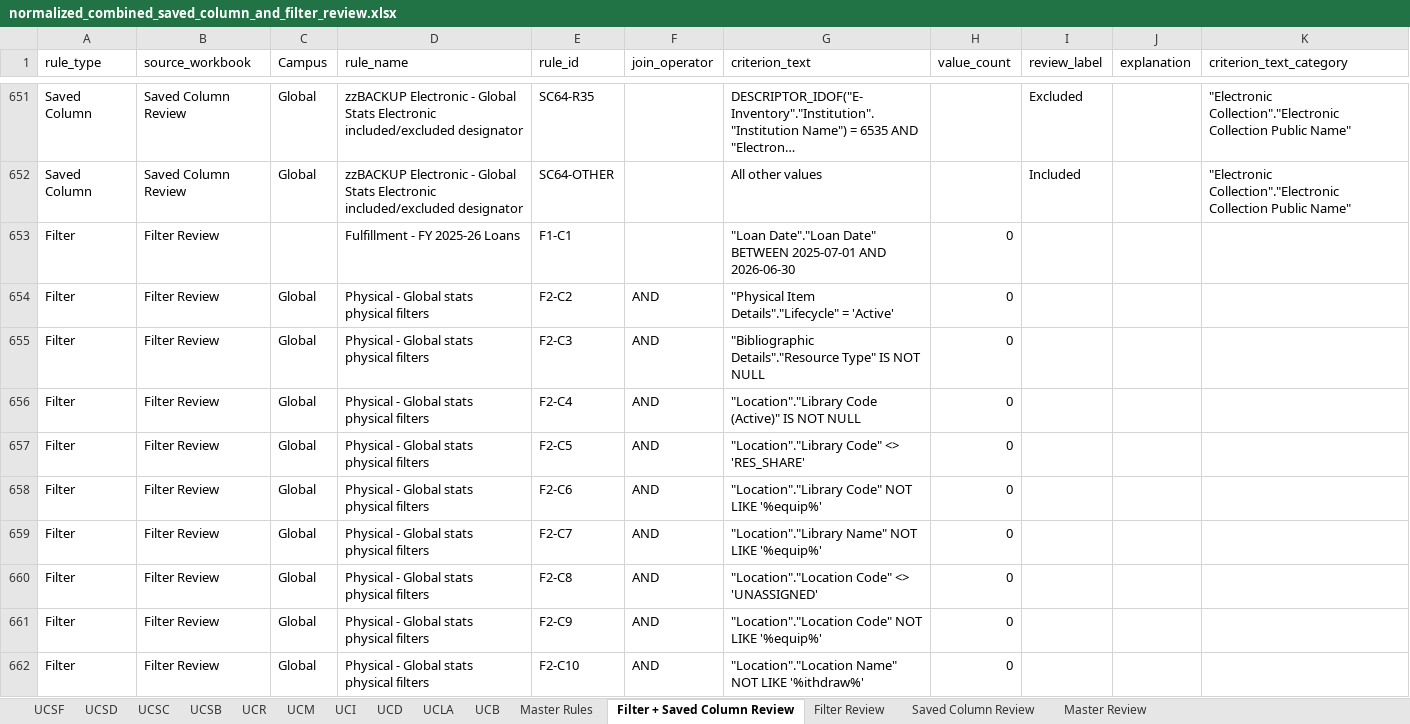
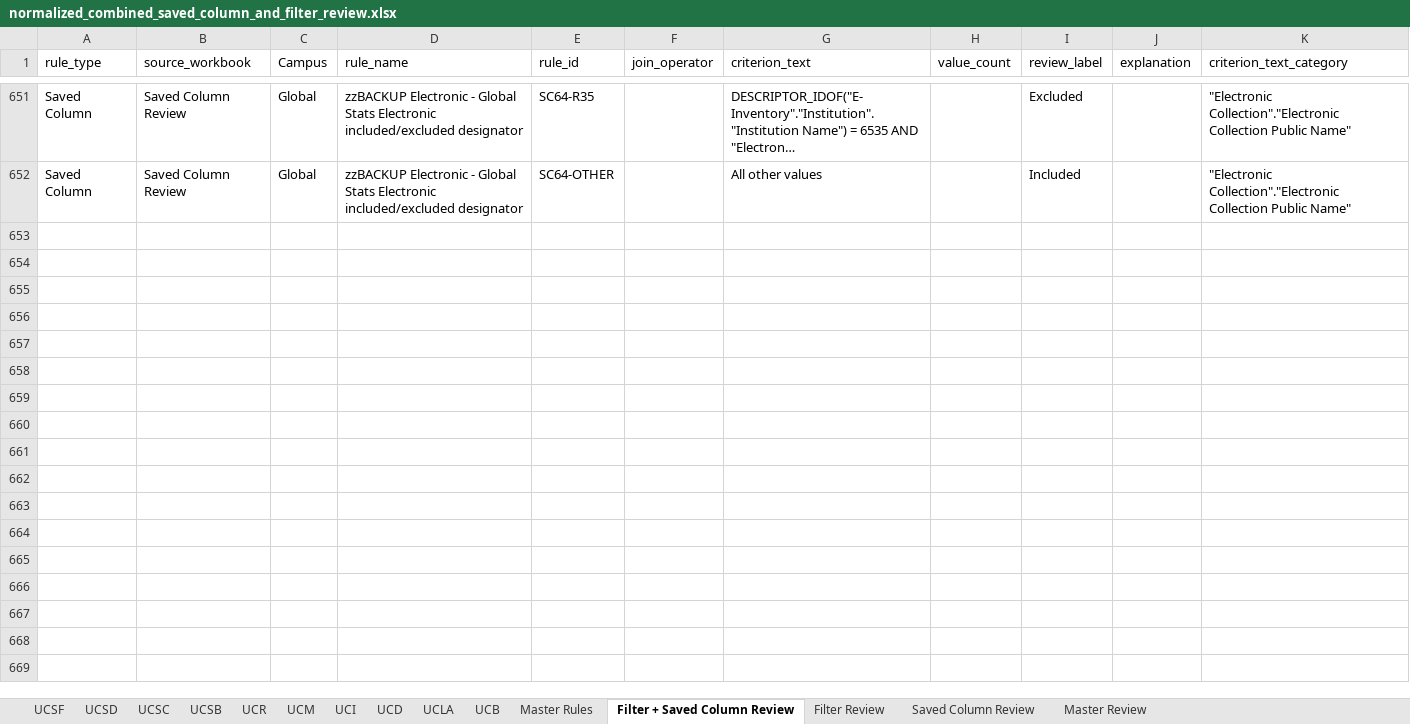
Before and after one commit to kristenchua-commits/alma-analytics-catalog-file-parser-project, an Excel workbook: output/normalized_combined_saved_column_and_filter_review.xlsx, sheet Filter + Saved Column Review, drawn as a sheet; only a part is shown, gaps mark what is left out; long unchanged cells end in …; values as stored, in another font and other column widths than the file's, no borders; table styles not drawn; the diff covers the shown part only; the diff names each change by its address in the sheet, - before the commit and + after, or states it on an @@ line.

```diff
--- a/output/normalized_combined_saved_column_and_filter_review.xlsx (sheet Filter + Saved Column Review)
+++ b/output/normalized_combined_saved_column_and_filter_review.xlsx (sheet Filter + Saved Column Review)
-row 653: Filter | Filter Review |  | Fulfillment - FY 2025-26 Loans | F1-C1 |  | "Loan Date"."Loan Date" BETWEEN 2025-07-01 AND 2026-06-30 | 0
-row 654: Filter | Filter Review | Global | Physical - Global stats physical filters | F2-C2 | AND | "Physical Item Details"."Lifecycle" = 'Active' | 0
-row 655: Filter | Filter Review | Global | Physical - Global stats physical filters | F2-C3 | AND | "Bibliographic Details"."Resource Type" IS NOT NULL | 0
-row 656: Filter | Filter Review | Global | Physical - Global stats physical filters | F2-C4 | AND | "Location"."Library Code (Active)" IS NOT NULL | 0
-row 657: Filter | Filter Review | Global | Physical - Global stats physical filters | F2-C5 | AND | "Location"."Library Code" <> 'RES_SHARE' | 0
-row 658: Filter | Filter Review | Global | Physical - Global stats physical filters | F2-C6 | AND | "Location"."Library Code" NOT LIKE '%equip%' | 0
-row 659: Filter | Filter Review | Global | Physical - Global stats physical filters | F2-C7 | AND | "Location"."Library Name" NOT LIKE '%equip%' | 0
-row 660: Filter | Filter Review | Global | Physical - Global stats physical filters | F2-C8 | AND | "Location"."Location Code" <> 'UNASSIGNED' | 0
-row 661: Filter | Filter Review | Global | Physical - Global stats physical filters | F2-C9 | AND | "Location"."Location Code" NOT LIKE '%equip%' | 0
-row 662: Filter | Filter Review | Global | Physical - Global stats physical filters | F2-C10 | AND | "Location"."Location Name" NOT LIKE '%ithdraw%' | 0
```
Also changed, not shown: 130 removed rows elsewhere in this sheet, sheet Master Rules, sheet UCI, sheet UCB, sheet UCSD, sheet UCLA, sheet UCSC, 5 more sheets, 1 other file.
